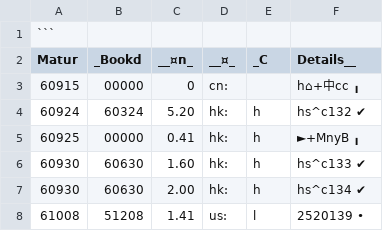
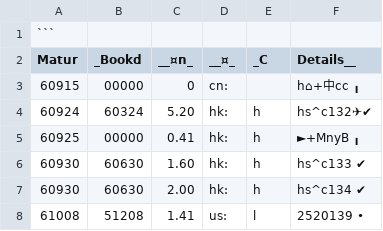
Before and after one commit to sustance/configs, a CSV file: php/MATURITY.csv, drawn as a sheet; only a part is shown; the diff names each change by its address in the sheet, - before the commit and + after, or states it on an @@ line.

Commit message:
Update MATURITY.csv

```diff
--- a/php/MATURITY.csv
+++ b/php/MATURITY.csv
-F4 (Details__): hs^c132 ✔
+F4 (Details__): hs^c132✈✔
```
